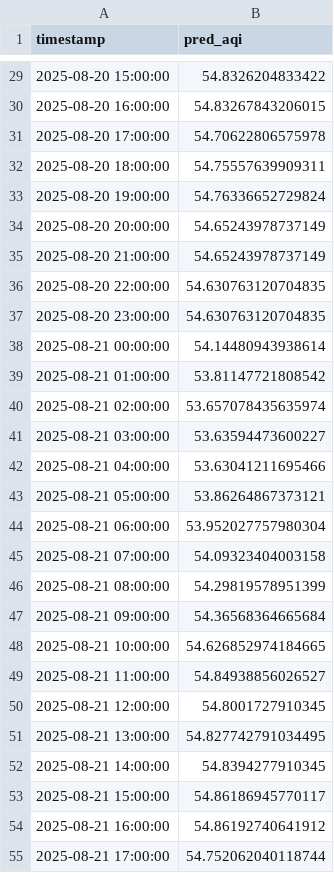
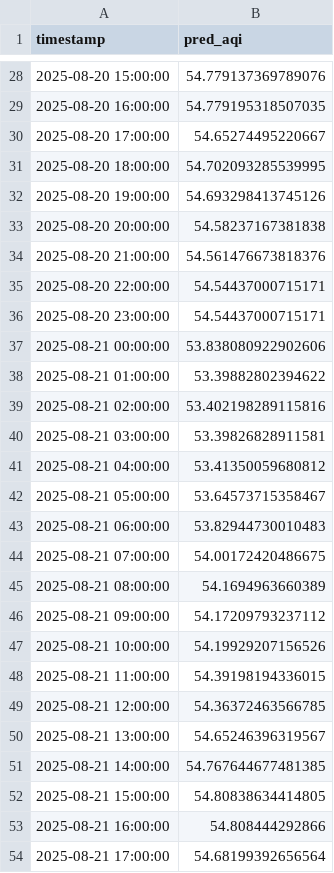
Before and after one commit to Ravihakhan21/pearls-aqi-predictor, a CSV file: data/predictions_72h.csv, drawn as a sheet; only a part is shown, gaps mark what is left out; the diff covers the shown part only.

```diff
--- a/data/predictions_72h.csv
+++ b/data/predictions_72h.csv
@@ -29,27 +28,27 @@ timestamp,pred_aqi
-2025-08-20 15:00:00,54.8326204833422
-2025-08-20 16:00:00,54.83267843206015
-2025-08-20 17:00:00,54.70622806575978
-2025-08-20 18:00:00,54.75557639909311
-2025-08-20 19:00:00,54.76336652729824
-2025-08-20 20:00:00,54.65243978737149
-2025-08-20 21:00:00,54.65243978737149
-2025-08-20 22:00:00,54.630763120704835
-2025-08-20 23:00:00,54.630763120704835
-2025-08-21 00:00:00,54.14480943938614
-2025-08-21 01:00:00,53.81147721808542
-2025-08-21 02:00:00,53.657078435635974
-2025-08-21 03:00:00,53.63594473600227
-2025-08-21 04:00:00,53.63041211695466
-2025-08-21 05:00:00,53.86264867373121
-2025-08-21 06:00:00,53.952027757980304
-2025-08-21 07:00:00,54.09323404003158
-2025-08-21 08:00:00,54.29819578951399
-2025-08-21 09:00:00,54.36568364665684
-2025-08-21 10:00:00,54.626852974184665
-2025-08-21 11:00:00,54.84938856026527
-2025-08-21 12:00:00,54.8001727910345
-2025-08-21 13:00:00,54.827742791034495
-2025-08-21 14:00:00,54.8394277910345
-2025-08-21 15:00:00,54.86186945770117
-2025-08-21 16:00:00,54.86192740641912
-2025-08-21 17:00:00,54.752062040118744
+2025-08-20 15:00:00,54.779137369789076
+2025-08-20 16:00:00,54.779195318507035
+2025-08-20 17:00:00,54.65274495220667
+2025-08-20 18:00:00,54.702093285539995
+2025-08-20 19:00:00,54.693298413745126
+2025-08-20 20:00:00,54.58237167381838
+2025-08-20 21:00:00,54.561476673818376
+2025-08-20 22:00:00,54.54437000715171
+2025-08-20 23:00:00,54.54437000715171
+2025-08-21 00:00:00,53.838080922902606
+2025-08-21 01:00:00,53.39882802394622
+2025-08-21 02:00:00,53.402198289115816
+2025-08-21 03:00:00,53.39826828911581
+2025-08-21 04:00:00,53.41350059680812
+2025-08-21 05:00:00,53.64573715358467
+2025-08-21 06:00:00,53.82944730010483
+2025-08-21 07:00:00,54.00172420486675
+2025-08-21 08:00:00,54.1694963660389
+2025-08-21 09:00:00,54.17209793237112
+2025-08-21 10:00:00,54.19929207156526
+2025-08-21 11:00:00,54.39198194336015
+2025-08-21 12:00:00,54.36372463566785
+2025-08-21 13:00:00,54.65246396319567
+2025-08-21 14:00:00,54.767644677481385
+2025-08-21 15:00:00,54.80838634414805
+2025-08-21 16:00:00,54.808444292866
+2025-08-21 17:00:00,54.68199392656564
```
Also changed, not shown: 1 added row, 1 removed row and 44 edited cells elsewhere in this file, data/hourly_clean_updated.csv.
